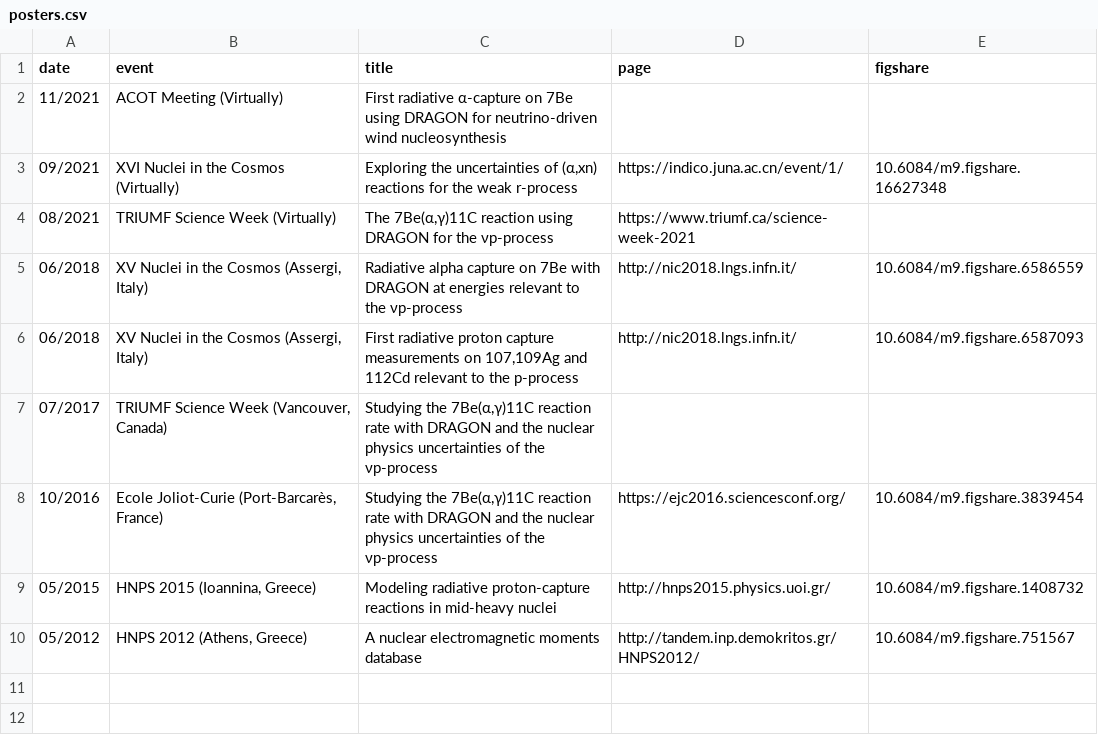
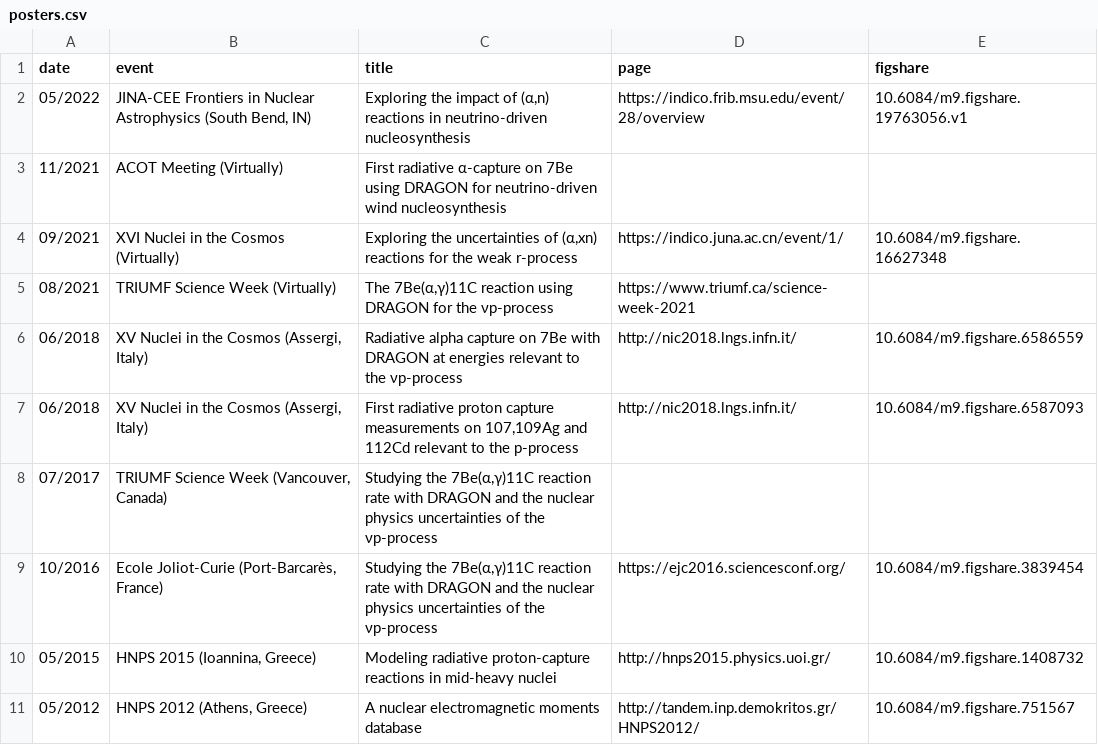
Before and after one commit to psaltisa/psaltisa.github.io, a CSV file: _data/posters.csv, drawn as a sheet; the diff names each change by its address in the sheet, - before the commit and + after, or states it on an @@ line.

```diff
--- a/_data/posters.csv
+++ b/_data/posters.csv
+row 2: 05/2022 | JINA-CEE Frontiers in Nuclear Astrophysics (South Bend, IN) | Exploring the impact of (α,n) reactions in neutrino-driven nucleosynthesis | https://indico.frib.msu.edu/event/28/overview | 10.6084/m9.figshare.19763056.v1
```
Also changed, not shown: _data/talks.csv, 10 other files.
